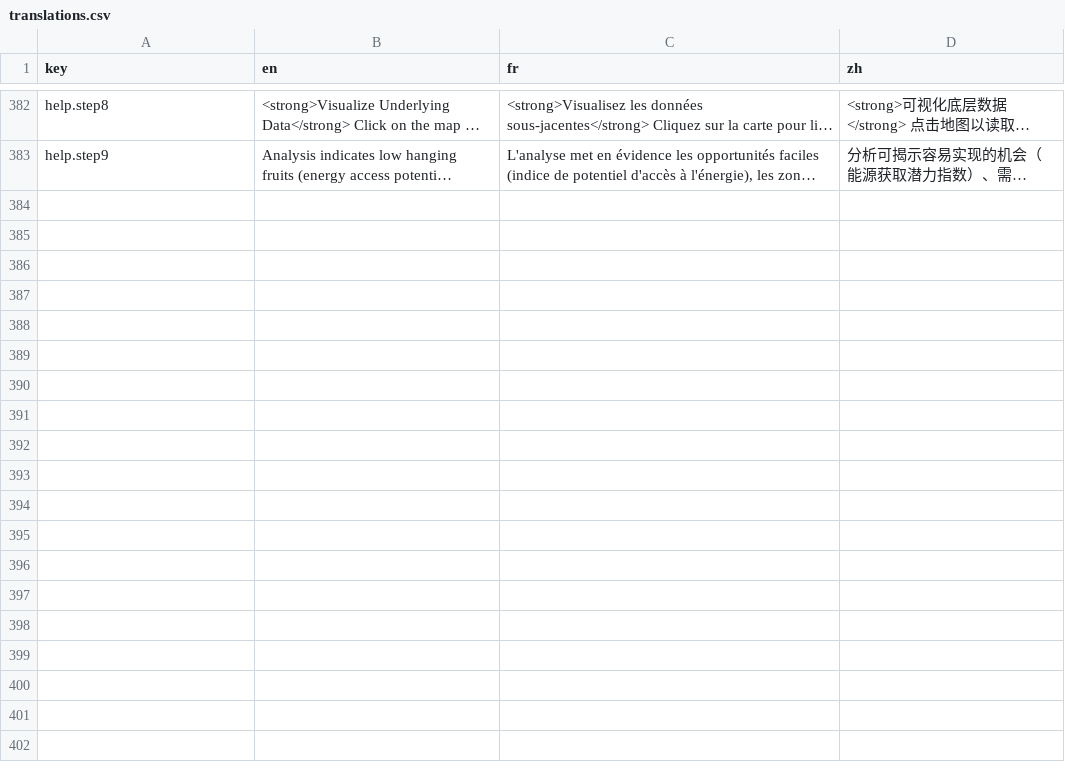
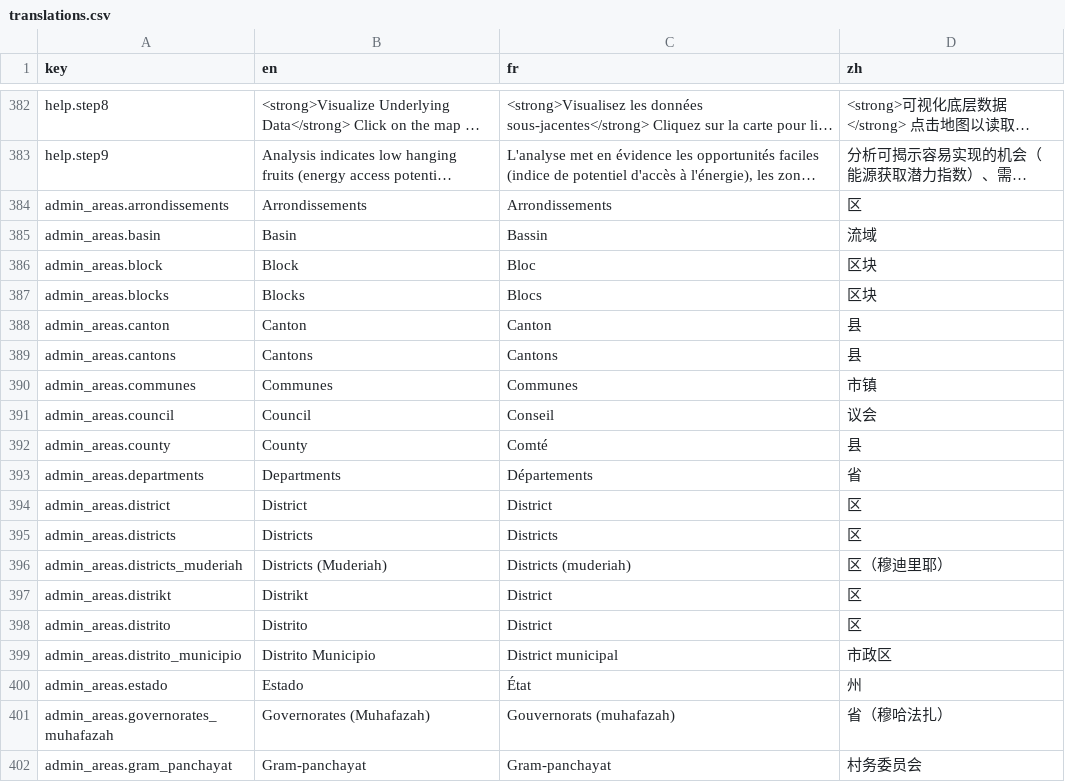
Before and after one commit to energyaccessexplorer/tool, a CSV file: locales/translations.csv, drawn as a sheet; only a part is shown, gaps mark what is left out; long unchanged cells end in …; the diff covers the shown part only; the diff names each change by its address in the sheet, - before the commit and + after, or states it on an @@ line.

Commit message:
Translate admin area division names in the tool UI [Tests EAE-455]

```diff
--- a/locales/translations.csv
+++ b/locales/translations.csv
+row 384: admin_areas.arrondissements | Arrondissements | Arrondissements | 区
+row 385: admin_areas.basin | Basin | Bassin | 流域
+row 386: admin_areas.block | Block | Bloc | 区块
+row 387: admin_areas.blocks | Blocks | Blocs | 区块
+row 388: admin_areas.canton | Canton | Canton | 县
+row 389: admin_areas.cantons | Cantons | Cantons | 县
+row 390: admin_areas.communes | Communes | Communes | 市镇
+row 391: admin_areas.council | Council | Conseil | 议会
+row 392: admin_areas.county | County | Comté | 县
+row 393: admin_areas.departments | Departments | Départements | 省
+row 394: admin_areas.district | District | District | 区
+row 395: admin_areas.districts | Districts | Districts | 区
+row 396: admin_areas.districts_muderiah | Districts (Muderiah) | Districts (muderiah) | 区（穆迪里耶）
+row 397: admin_areas.distrikt | Distrikt | District | 区
+row 398: admin_areas.distrito | Distrito | District | 区
+row 399: admin_areas.distrito_municipio | Distrito Municipio | District municipal | 市政区
+row 400: admin_areas.estado | Estado | État | 州
+row 401: admin_areas.governorates_muhafazah | Governorates (Muhafazah) | Gouvernorats (muhafazah) | 省（穆哈法扎）
+row 402: admin_areas.gram_panchayat | Gram-panchayat | Gram-panchayat | 村务委员会
```
Also changed, not shown: 24 added rows elsewhere in this file, 4 other files.
